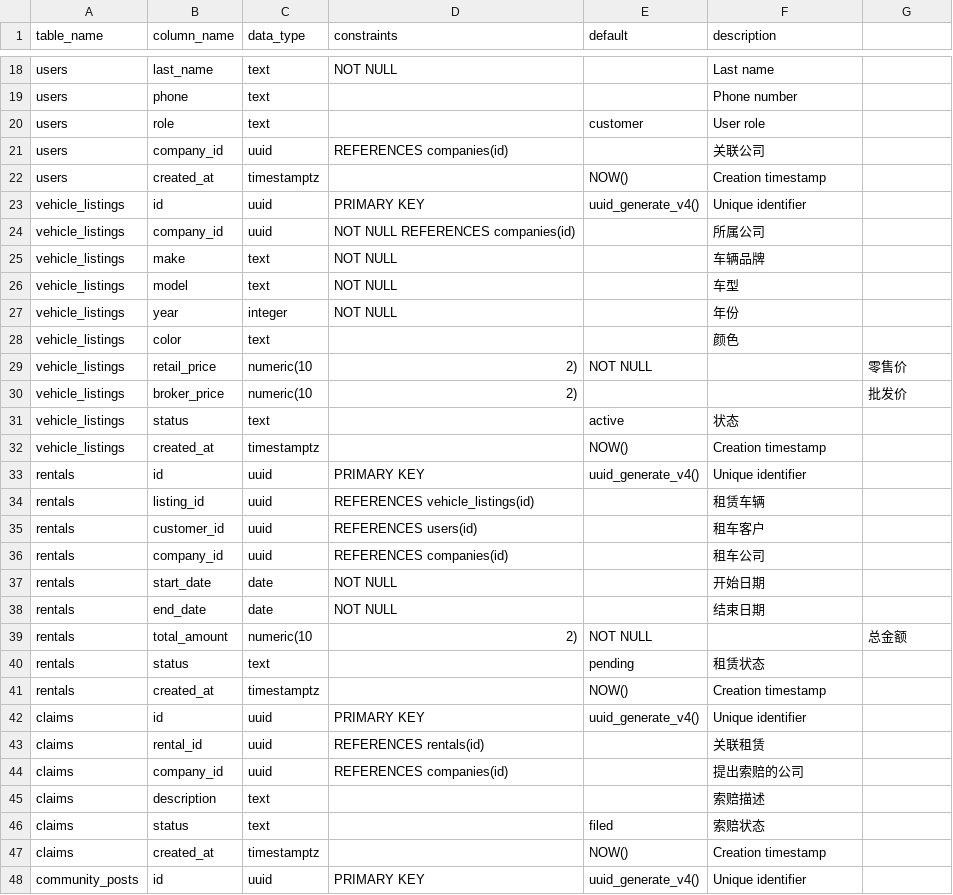
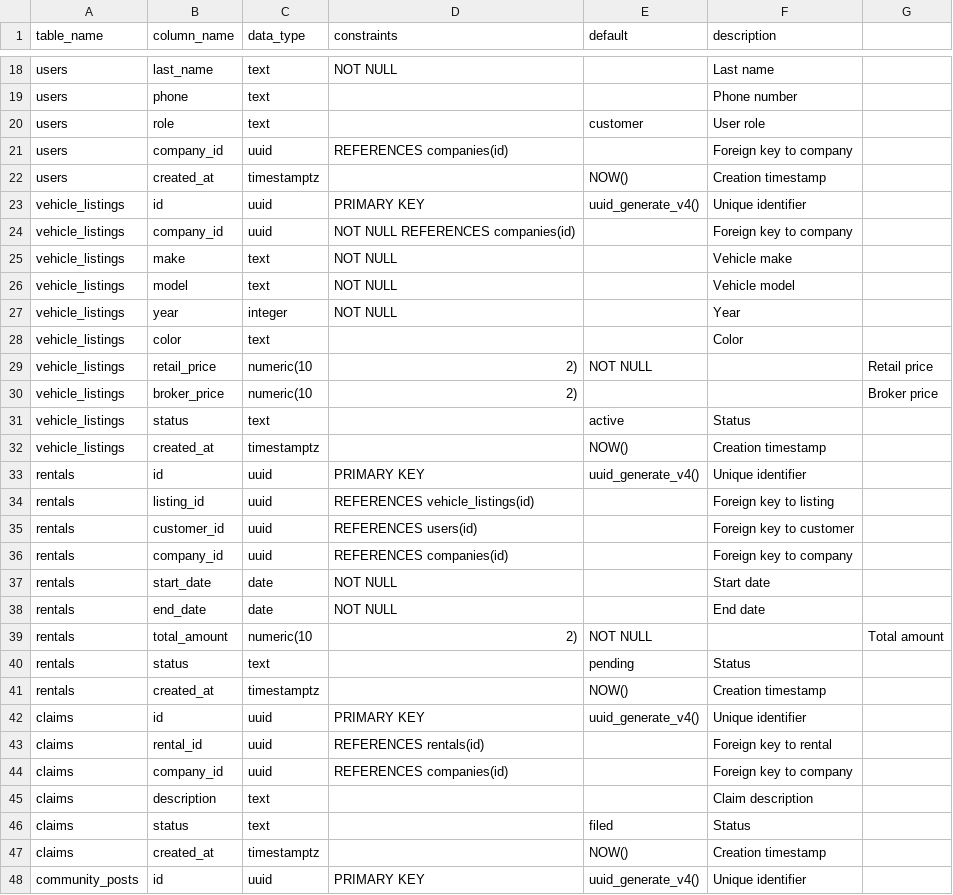
Before and after one commit to Odadsonjoseph/autoresq-rental, a CSV file: supabase/tables.csv, drawn as a sheet; only a part is shown, gaps mark what is left out; the diff covers the shown part only.

Commit message:
Fix CSV - remove Chinese characters causing parse errors
Co-Authored-By: Paperclip <noreply@paperclip.ing>

```diff
--- a/supabase/tables.csv
+++ b/supabase/tables.csv
@@ -20,28 +20,28 @@ users,phone,text,,,Phone number
 users,role,text,,customer,User role
-users,company_id,uuid,REFERENCES companies(id),,关联公司
+users,company_id,uuid,REFERENCES companies(id),,Foreign key to company
 users,created_at,timestamptz,,NOW(),Creation timestamp
 vehicle_listings,id,uuid,PRIMARY KEY,uuid_generate_v4(),Unique identifier
-vehicle_listings,company_id,uuid,NOT NULL REFERENCES companies(id),,所属公司
-vehicle_listings,make,text,NOT NULL,,车辆品牌
-vehicle_listings,model,text,NOT NULL,,车型
-vehicle_listings,year,integer,NOT NULL,,年份
-vehicle_listings,color,text,,,颜色
-vehicle_listings,retail_price,numeric(10,2),NOT NULL,,零售价
-vehicle_listings,broker_price,numeric(10,2),,,批发价
-vehicle_listings,status,text,,active,状态
+vehicle_listings,company_id,uuid,NOT NULL REFERENCES companies(id),,Foreign key to company
+vehicle_listings,make,text,NOT NULL,,Vehicle make
+vehicle_listings,model,text,NOT NULL,,Vehicle model
+vehicle_listings,year,integer,NOT NULL,,Year
+vehicle_listings,color,text,,,Color
+vehicle_listings,retail_price,numeric(10,2),NOT NULL,,Retail price
+vehicle_listings,broker_price,numeric(10,2),,,Broker price
+vehicle_listings,status,text,,active,Status
 vehicle_listings,created_at,timestamptz,,NOW(),Creation timestamp
 rentals,id,uuid,PRIMARY KEY,uuid_generate_v4(),Unique identifier
-rentals,listing_id,uuid,REFERENCES vehicle_listings(id),,租赁车辆
-rentals,customer_id,uuid,REFERENCES users(id),,租车客户
-rentals,company_id,uuid,REFERENCES companies(id),,租车公司
-rentals,start_date,date,NOT NULL,,开始日期
-rentals,end_date,date,NOT NULL,,结束日期
-rentals,total_amount,numeric(10,2),NOT NULL,,总金额
-rentals,status,text,,pending,租赁状态
+rentals,listing_id,uuid,REFERENCES vehicle_listings(id),,Foreign key to listing
+rentals,customer_id,uuid,REFERENCES users(id),,Foreign key to customer
+rentals,company_id,uuid,REFERENCES companies(id),,Foreign key to company
+rentals,start_date,date,NOT NULL,,Start date
+rentals,end_date,date,NOT NULL,,End date
+rentals,total_amount,numeric(10,2),NOT NULL,,Total amount
+rentals,status,text,,pending,Status
 rentals,created_at,timestamptz,,NOW(),Creation timestamp
 claims,id,uuid,PRIMARY KEY,uuid_generate_v4(),Unique identifier
-claims,rental_id,uuid,REFERENCES rentals(id),,关联租赁
-claims,company_id,uuid,REFERENCES companies(id),,提出索赔的公司
-claims,description,text,,,索赔描述
-claims,status,text,,filed,索赔状态
+claims,rental_id,uuid,REFERENCES rentals(id),,Foreign key to rental
+claims,company_id,uuid,REFERENCES companies(id),,Foreign key to company
+claims,description,text,,,Claim description
+claims,status,text,,filed,Status
 claims,created_at,timestamptz,,NOW(),Creation timestamp
```
Also changed, not shown: 2 edited cells elsewhere in this file.
